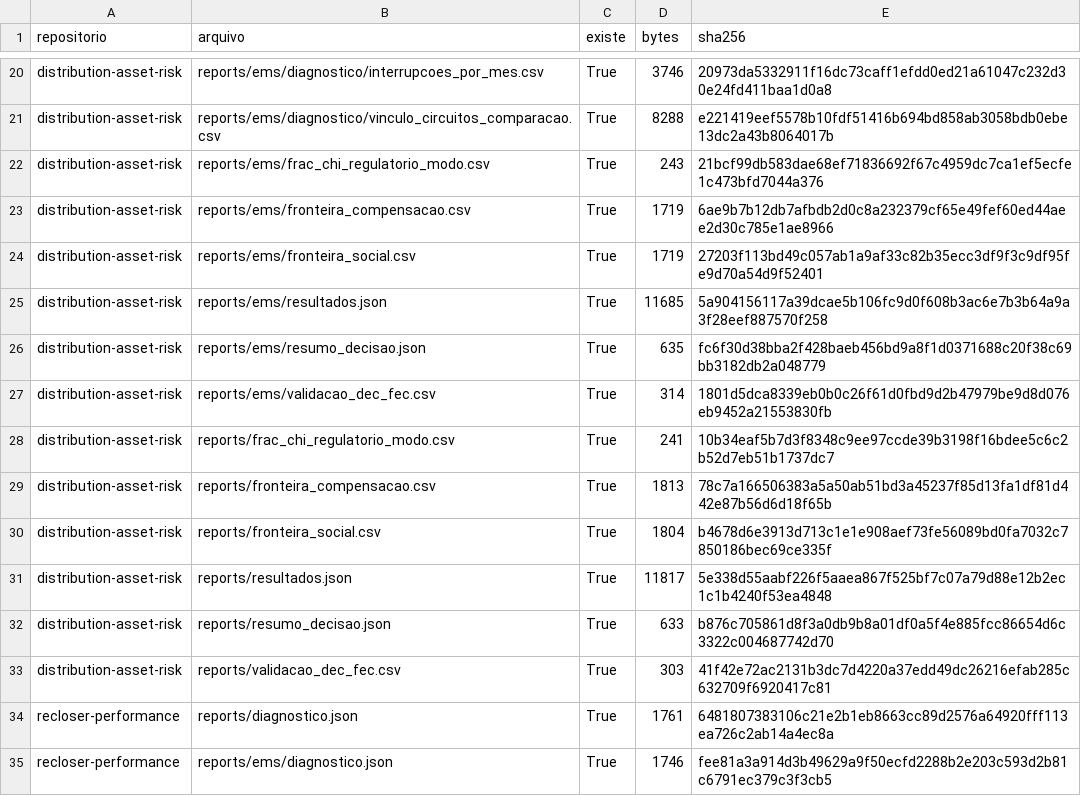
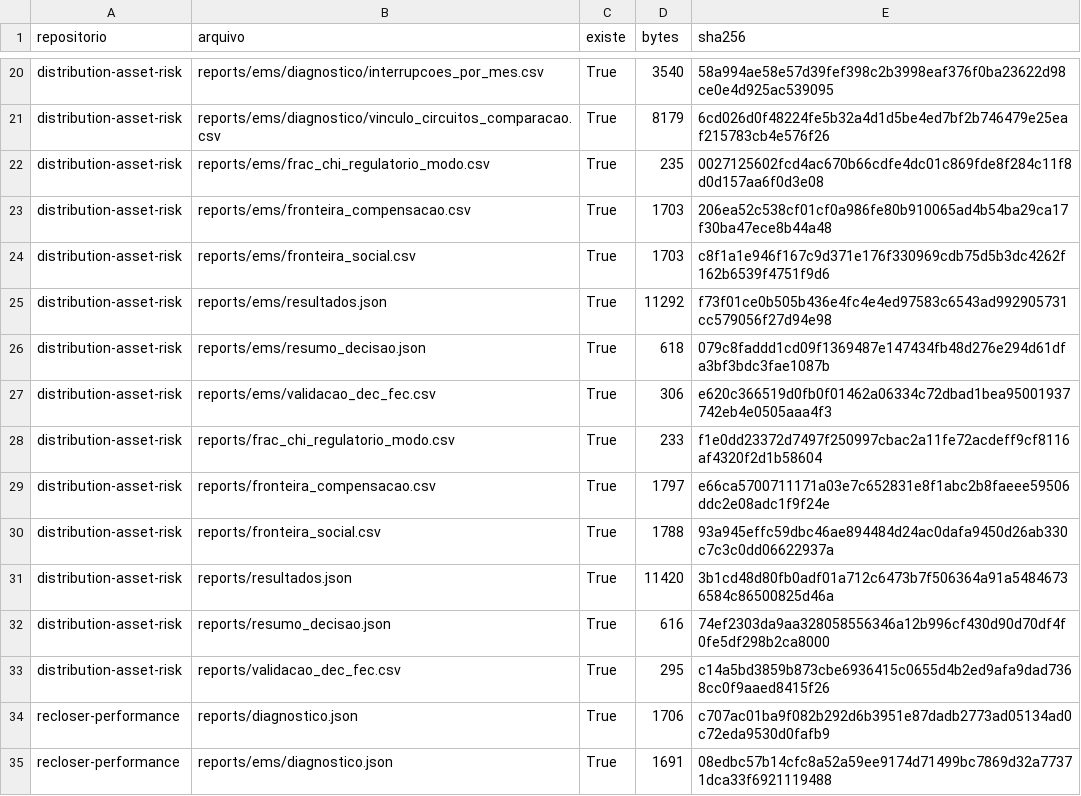
Before and after one commit to CaioNepomuceno2/distribution-asset-risk, a CSV file: reports/comparativo_mt_ms/fontes.csv, drawn as a sheet; only a part is shown, gaps mark what is left out; the diff covers the shown part only; the diff names each change by its address in the sheet, - before the commit and + after, or states it on an @@ line.

```diff
--- a/reports/comparativo_mt_ms/fontes.csv
+++ b/reports/comparativo_mt_ms/fontes.csv
-D20 (bytes): 3746
+D20 (bytes): 3540
-E20 (sha256): 20973da5332911f16dc73caff1efdd0ed21a61047c232d30e24fd411baa1d0a8
+E20 (sha256): 58a994ae58e57d39fef398c2b3998eaf376f0ba23622d98ce0e4d925ac539095
-D21 (bytes): 8288
+D21 (bytes): 8179
-E21 (sha256): e221419eef5578b10fdf51416b694bd858ab3058bdb0ebe13dc2a43b8064017b
+E21 (sha256): 6cd026d0f48224fe5b32a4d1d5be4ed7bf2b746479e25eaf215783cb4e576f26
-D22 (bytes): 243
+D22 (bytes): 235
-E22 (sha256): 21bcf99db583dae68ef71836692f67c4959dc7ca1ef5ecfe1c473bfd7044a376
+E22 (sha256): 0027125602fcd4ac670b66cdfe4dc01c869fde8f284c11f8d0d157aa6f0d3e08
-D23:D24 (bytes): 1719
+D23:D24 (bytes): 1703
-E23 (sha256): 6ae9b7b12db7afbdb2d0c8a232379cf65e49fef60ed44aee2d30c785e1ae8966
+E23 (sha256): 206ea52c538cf01cf0a986fe80b910065ad4b54ba29ca17f30ba47ece8b44a48
-E24 (sha256): 27203f113bd49c057ab1a9af33c82b35ecc3df9f3c9df95fe9d70a54d9f52401
+E24 (sha256): c8f1a1e946f167c9d371e176f330969cdb75d5b3dc4262f162b6539f4751f9d6
-D25 (bytes): 11685
+D25 (bytes): 11292
-E25 (sha256): 5a904156117a39dcae5b106fc9d0f608b3ac6e7b3b64a9a3f28eef887570f258
+E25 (sha256): f73f01ce0b505b436e4fc4e4ed97583c6543ad992905731cc579056f27d94e98
-D26 (bytes): 635
+D26 (bytes): 618
-E26 (sha256): fc6f30d38bba2f428baeb456bd9a8f1d0371688c20f38c69bb3182db2a048779
+E26 (sha256): 079c8faddd1cd09f1369487e147434fb48d276e294d61dfa3bf3bdc3fae1087b
-D27 (bytes): 314
+D27 (bytes): 306
-E27 (sha256): 1801d5dca8339eb0b0c26f61d0fbd9d2b47979be9d8d076eb9452a21553830fb
+E27 (sha256): e620c366519d0fb0f01462a06334c72dbad1bea95001937742eb4e0505aaa4f3
-D28 (bytes): 241
+D28 (bytes): 233
-E28 (sha256): 10b34eaf5b7d3f8348c9ee97ccde39b3198f16bdee5c6c2b52d7eb51b1737dc7
+E28 (sha256): f1e0dd23372d7497f250997cbac2a11fe72acdeff9cf8116af4320f2d1b58604
-D29 (bytes): 1813
+D29 (bytes): 1797
-E29 (sha256): 78c7a166506383a5a50ab51bd3a45237f85d13fa1df81d442e87b56d6d18f65b
+E29 (sha256): e66ca5700711171a03e7c652831e8f1abc2b8faeee59506ddc2e08adc1f9f24e
-D30 (bytes): 1804
+D30 (bytes): 1788
-E30 (sha256): b4678d6e3913d713c1e1e908aef73fe56089bd0fa7032c7850186bec69ce335f
+E30 (sha256): 93a945effc59dbc46ae894484d24ac0dafa9450d26ab330c7c3c0dd06622937a
-D31 (bytes): 11817
+D31 (bytes): 11420
-E31 (sha256): 5e338d55aabf226f5aaea867f525bf7c07a79d88e12b2ec1c1b4240f53ea4848
+E31 (sha256): 3b1cd48d80fb0adf01a712c6473b7f506364a91a54846736584c86500825d46a
-D32 (bytes): 633
+D32 (bytes): 616
-E32 (sha256): b876c705861d8f3a0db9b8a01df0a5f4e885fcc86654d6c3322c004687742d70
+E32 (sha256): 74ef2303da9aa328058556346a12b996cf430d90d70df4f0fe5df298b2ca8000
-D33 (bytes): 303
+D33 (bytes): 295
-E33 (sha256): 41f42e72ac2131b3dc7d4220a37edd49dc26216efab285c632709f6920417c81
+E33 (sha256): c14a5bd3859b873cbe6936415c0655d4b2ed9afa9dad7368cc0f9aaed8415f26
-D34 (bytes): 1761
+D34 (bytes): 1706
-E34 (sha256): 6481807383106c21e2b1eb8663cc89d2576a64920fff113ea726c2ab14a4ec8a
+E34 (sha256): c707ac01ba9f082b292d6b3951e87dadb2773ad05134ad0c72eda9530d0fafb9
-D35 (bytes): 1746
+D35 (bytes): 1691
-E35 (sha256): fee81a3a914d3b49629a9f50ecfd2288b2e203c593d2b81c6791ec379c3f3cb5
+E35 (sha256): 08edbc57b14cfc8a52a59ee9174d71499bc7869d32a77371dca33f6921119488
```
Also changed, not shown: 54 edited cells elsewhere in this file, 2 other files.
